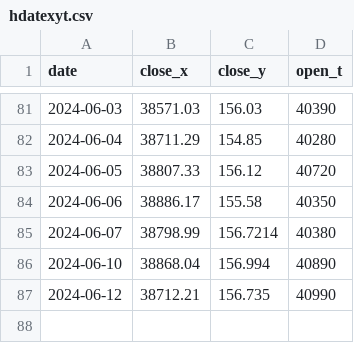
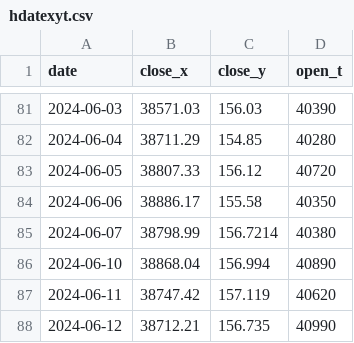
Before and after one commit to BEROCHLU/sakata, a CSV file: csv/hdatexyt.csv, drawn as a sheet; only a part is shown, gaps mark what is left out.

Commit message:
fix csv data

```diff
--- a/csv/hdatexyt.csv
+++ b/csv/hdatexyt.csv
@@ -86,2 +86,3 @@ date,close_x,close_y,open_t
 2024-06-10,38868.04,156.994,40890
+2024-06-11,38747.42,157.119,40620
 2024-06-12,38712.21,156.735,40990
```
Also changed, not shown: 1 other file.
